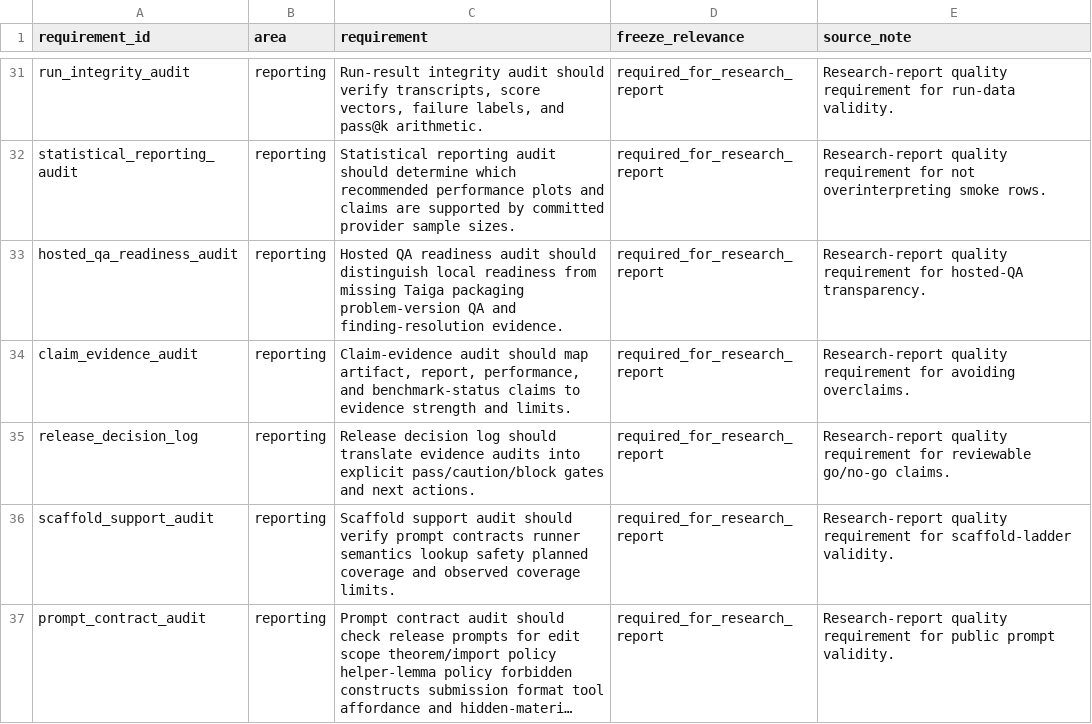
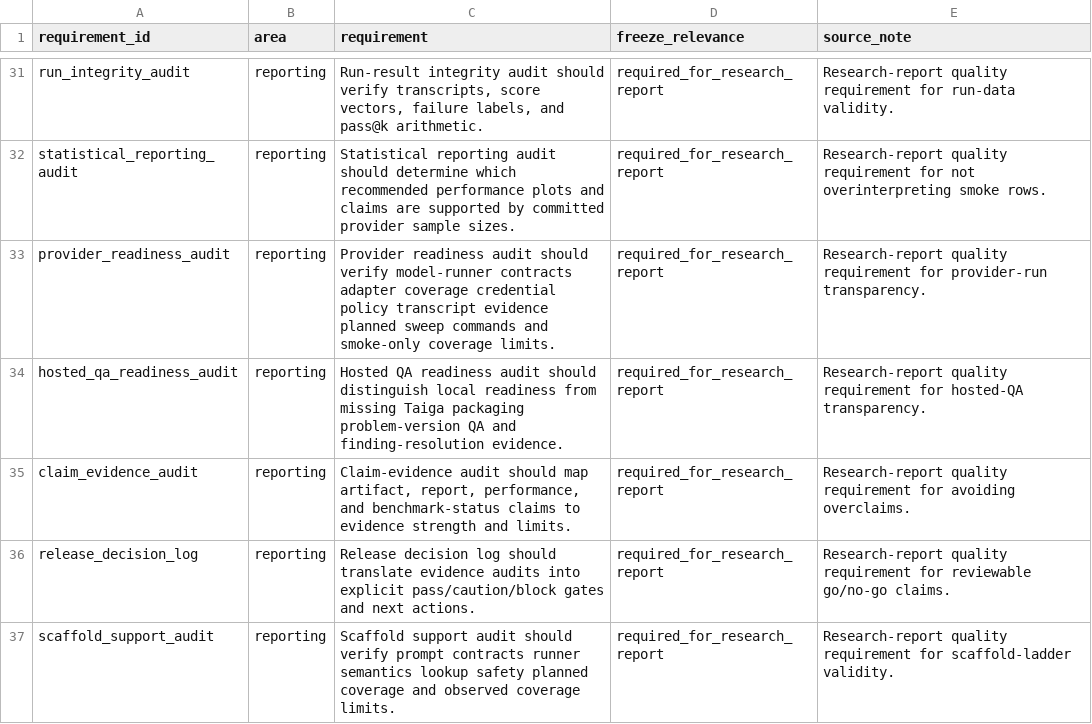
Before and after one commit to sebastian-griego/lean-time-horizon, a CSV file: data/benchmark_requirements.csv, drawn as a sheet; only a part is shown, gaps mark what is left out; the shorter side is filled out with more unchanged rows; long unchanged cells end in …; the diff names each change by its address in the sheet, - before the commit and + after, or states it on an @@ line.

```diff
--- a/data/benchmark_requirements.csv
+++ b/data/benchmark_requirements.csv
+row 33: provider_readiness_audit | reporting | Provider readiness audit should verify model-runner contracts adapter coverage credential policy transcript evidence planned sweep commands and smoke-only coverage limits. | required_for_research_report | Research-report quality requirement for provider-run transparency.
```
Also changed, not shown: data/claim_evidence_audit.csv, data/release_decision_log.csv, 15 other files.
